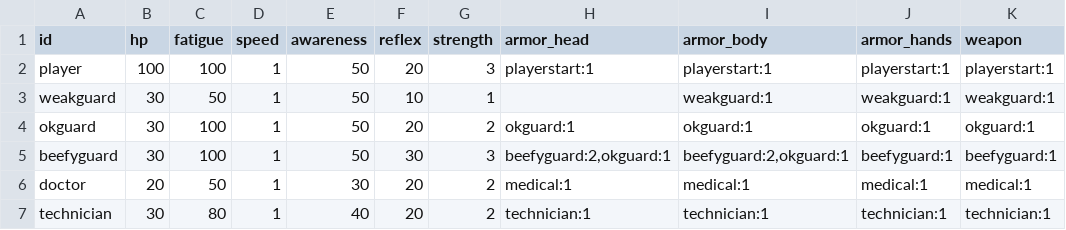
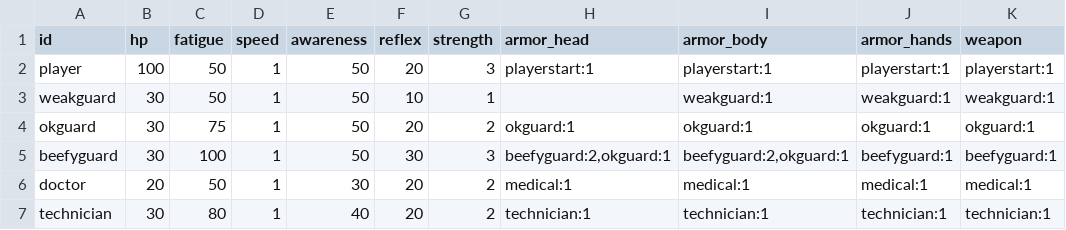
Before and after one commit to irskep/RogueKit, a CSV file: Resources/stats_etc.csv, drawn as a sheet; only a part is shown; the diff names each change by its address in the sheet, - before the commit and + after, or states it on an @@ line.

Commit message:
Fatigue progress bar. Player has less fatigue max.

```diff
--- a/Resources/stats_etc.csv
+++ b/Resources/stats_etc.csv
-C2 (fatigue): 100
+C2 (fatigue): 50
-C4 (fatigue): 100
+C4 (fatigue): 75
```
Also changed, not shown: 1 other file.
